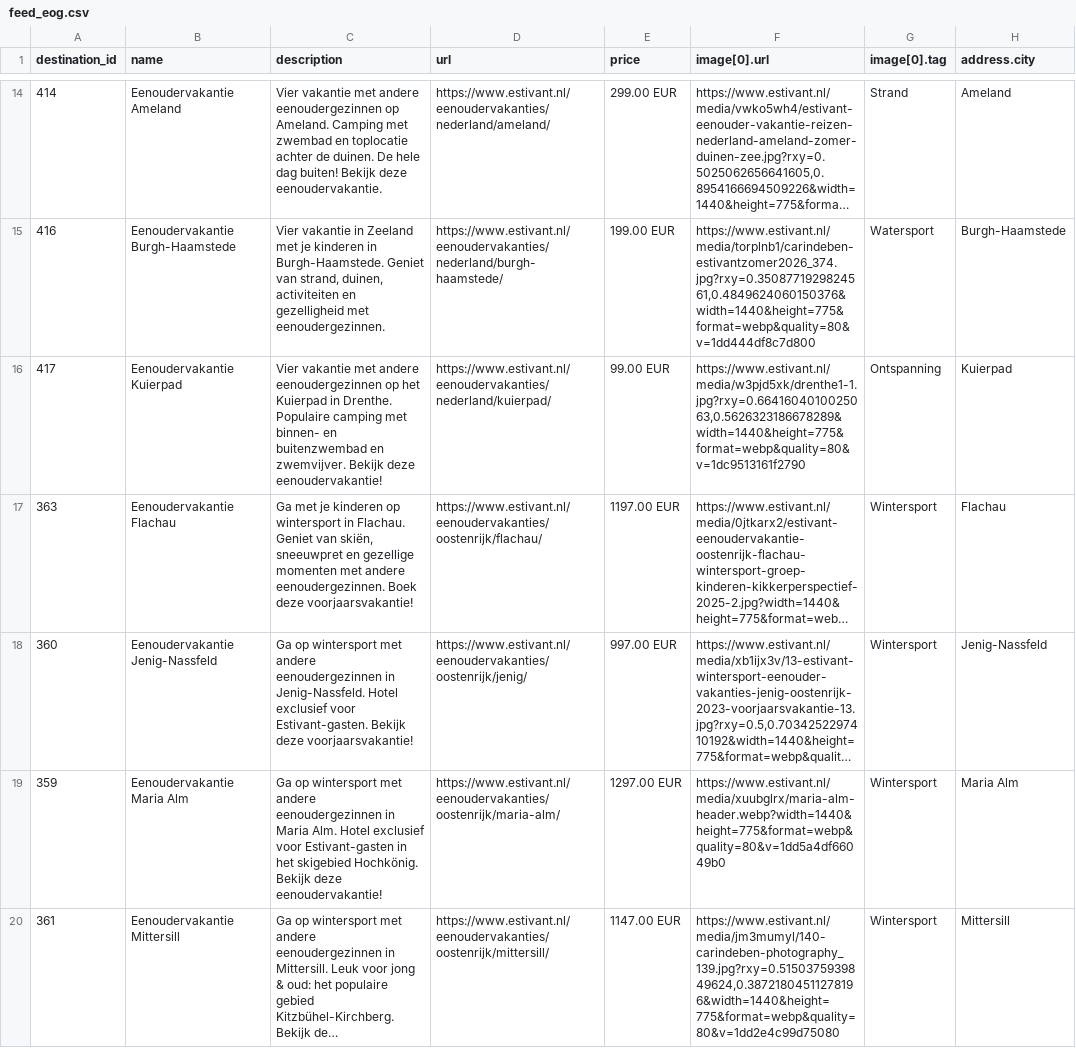
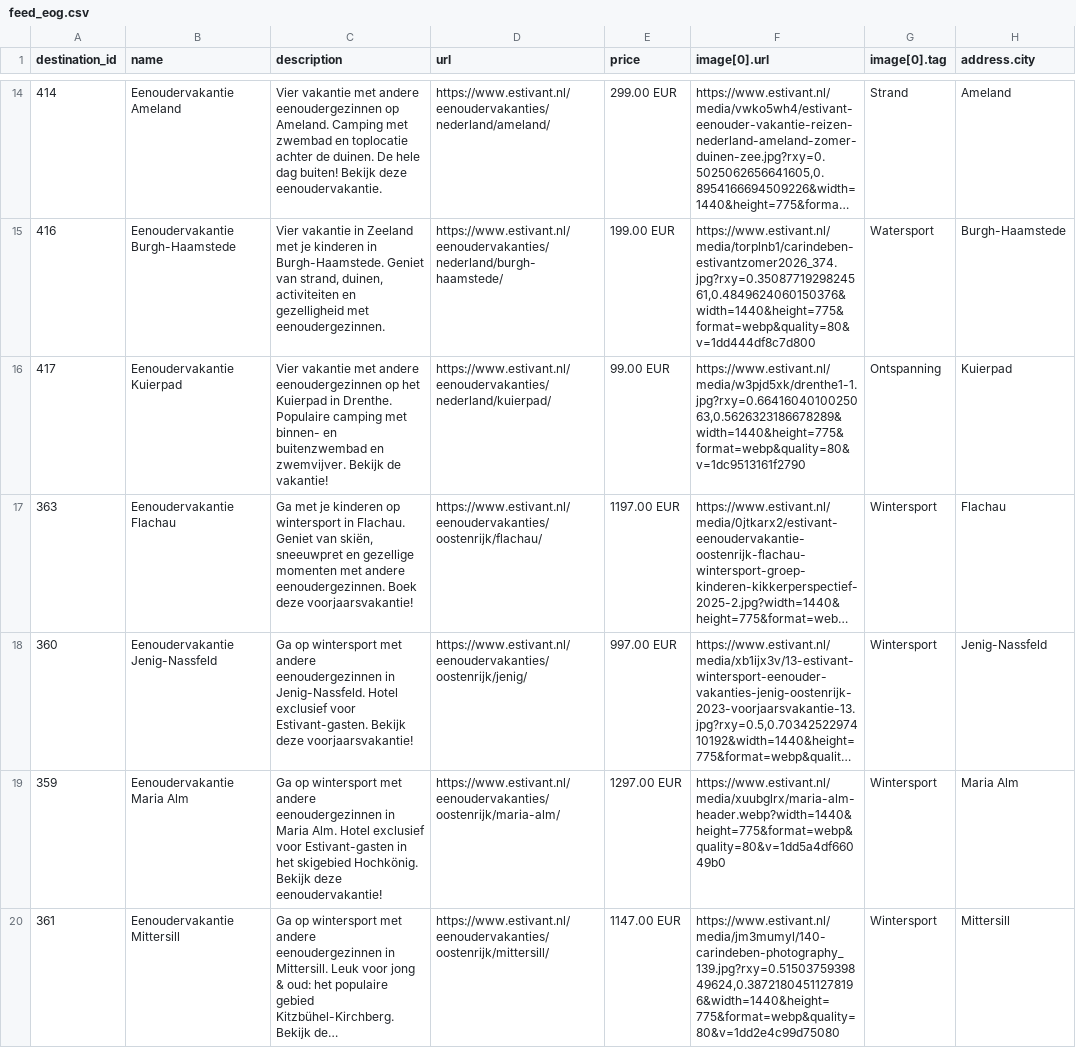
Before and after one commit to whaleads/estivant-dpa-feed, a CSV file: output/feed_eog.csv, drawn as a sheet; only a part is shown, gaps mark what is left out; long unchanged cells end in …; the diff covers the shown part only; the diff names each change by its address in the sheet, - before the commit and + after, or states it on an @@ line.

```diff
--- a/output/feed_eog.csv
+++ b/output/feed_eog.csv
-C16 (description): …zwemvijver. Bekijk deze eenoudervakantie!
+C16 (description): …zwemvijver. Bekijk de vakantie!
```
Also changed, not shown: 1 edited cell elsewhere in this file, output/feed_eog_products.csv, output/feed_sng.csv, 6 other files.
